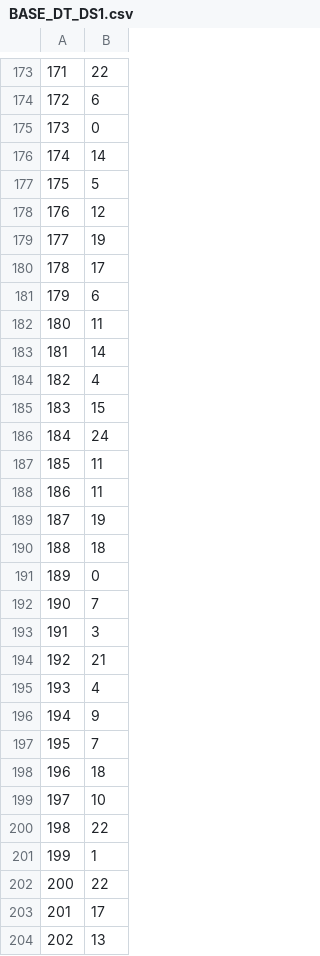
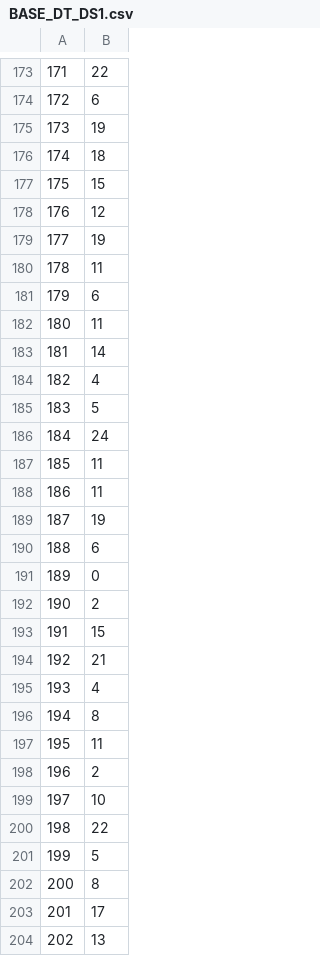
Before and after one commit to NJLprograms/COMP472_1, a CSV file: Base-DT/BASE_DT_DS1.csv, drawn as a sheet; only a part is shown, gaps mark what is left out; the diff covers the shown part only.

```diff
--- a/Base-DT/BASE_DT_DS1.csv
+++ b/Base-DT/BASE_DT_DS1.csv
@@ -174,8 +174,8 @@
 172,6
-173,0
-174,14
-175,5
+173,19
+174,18
+175,15
 176,12
 177,19
-178,17
+178,11
 179,6
@@ -184,3 +184,3 @@
 182,4
-183,15
+183,5
 184,24
@@ -189,15 +189,15 @@
 187,19
-188,18
+188,6
 189,0
-190,7
-191,3
+190,2
+191,15
 192,21
 193,4
-194,9
-195,7
-196,18
+194,8
+195,11
+196,2
 197,10
 198,22
-199,1
-200,22
+199,5
+200,8
 201,17
```
Also changed, not shown: 51 edited cells elsewhere in this file, Base-DT/BASE_DT_DS2.csv, Base-MLP/Base-MLP-DS1.csv, 9 other files.
